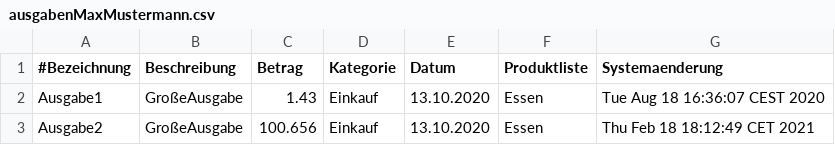
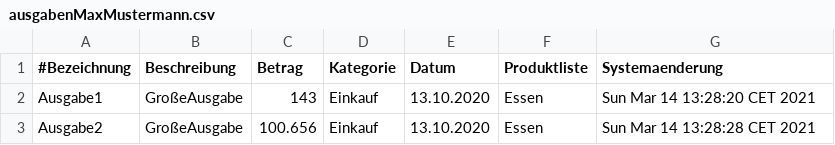
Before and after one commit to LauraObermeyer/SWEFinanzmanager, a CSV file: resources/ausgabenMaxMustermann.csv, drawn as a sheet.

```diff
--- a/resources/ausgabenMaxMustermann.csv
+++ b/resources/ausgabenMaxMustermann.csv
@@ -1,3 +1,3 @@
 #Bezeichnung;Beschreibung;Betrag;Kategorie;Datum;Produktliste;Systemaenderung
-Ausgabe1;GroßeAusgabe;1.43;Einkauf;13.10.2020;Essen;Tue Aug 18 16:36:07 CEST 2020
-Ausgabe2;GroßeAusgabe;100.656;Einkauf;13.10.2020;Essen;Thu Feb 18 18:12:49 CET 2021
+Ausgabe1;GroßeAusgabe;143;Einkauf;13.10.2020;Essen;Sun Mar 14 13:28:20 CET 2021
+Ausgabe2;GroßeAusgabe;100.656;Einkauf;13.10.2020;Essen;Sun Mar 14 13:28:28 CET 2021
```
Also changed, not shown: 1 other file.
